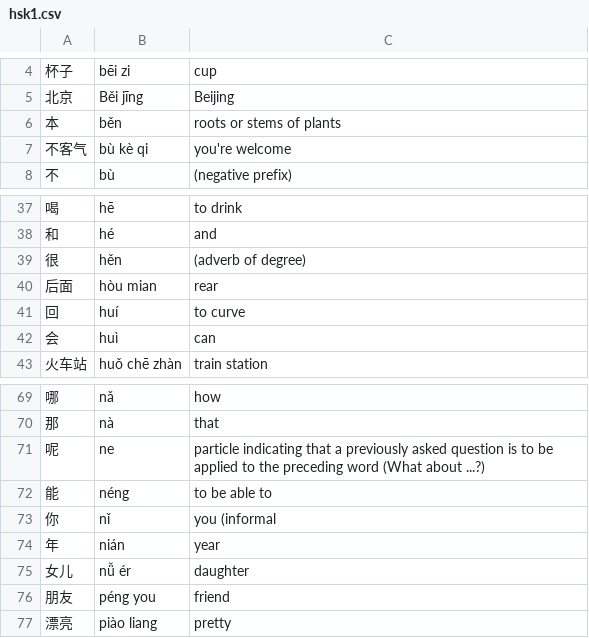
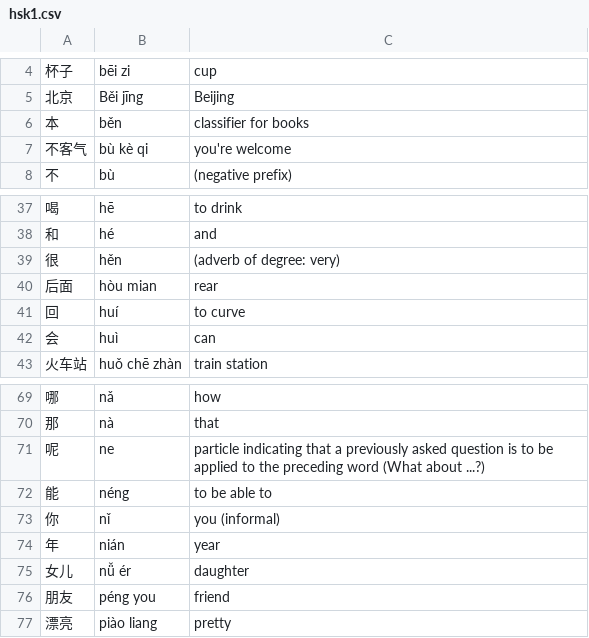
Before and after one commit to tnm/hsk, a CSV file: public/data/hsk1.csv, drawn as a sheet; only a part is shown, gaps mark what is left out.

Commit message:
meanings

```diff
--- a/public/data/hsk1.csv
+++ b/public/data/hsk1.csv
@@ -5,3 +5,3 @@
 北京,Běi jīng,Beijing
-本,běn,roots or stems of plants
+本,běn,classifier for books
 不客气,bù kè qi,you're welcome
@@ -38,3 +38,3 @@
 和,hé,and
-很,hěn,(adverb of degree)
+很,hěn,(adverb of degree: very)
 后面,hòu mian,rear
@@ -72,3 +72,3 @@
 能,néng,to be able to
-你,nǐ,you (informal
+你,nǐ,you (informal)
 年,nián,year
```
